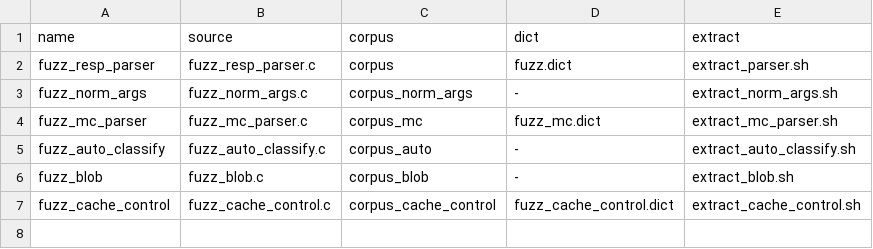
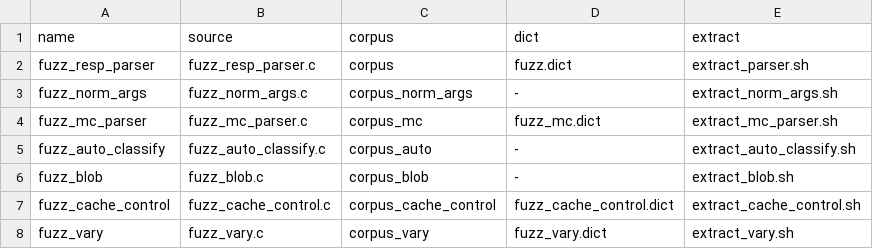
Before and after one commit to myguard-labs/nginx-cache-turbo-module, a TSV file: ci/fuzz/targets.tsv, drawn as a sheet; the diff names each change by its address in the sheet, - before the commit and + after, or states it on an @@ line.

Commit message:
ci(fuzz): fuzz_vary target for the origin Vary classifier (HARD-F2)
Slices classify_vary_next_token, classify_vary_classify_token and
vary_ignore_match verbatim into a generated include and drives the shipped
caller's loop on exact-sized non-NUL-terminated values with a harness-built
cache_turbo_vary_ignore list. Oracles: ASan/UBSan, an independent reference
model, and a fail-closed property (a non-ignored token outside the four
whitelisted axes must leave nocache set and bits 0). Registered in
targets.tsv with seed corpus, dict and pinned regression units.

```diff
--- a/ci/fuzz/targets.tsv
+++ b/ci/fuzz/targets.tsv
+row 8: fuzz_vary | fuzz_vary.c | corpus_vary | fuzz_vary.dict | extract_vary.sh
```
Also changed, not shown: 52 other files.
